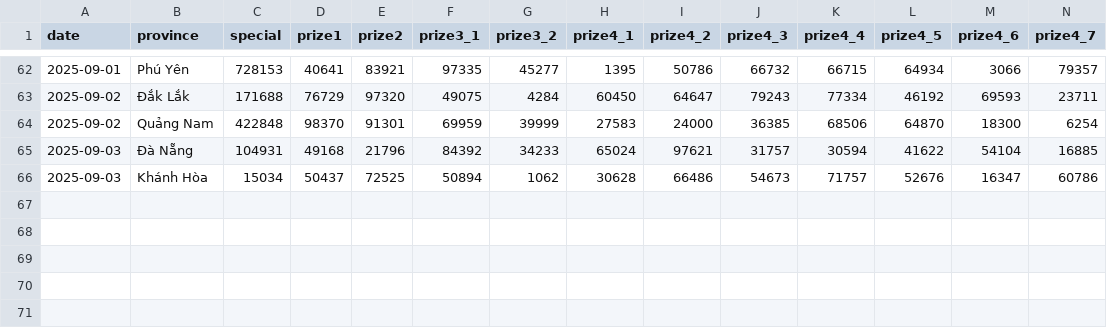
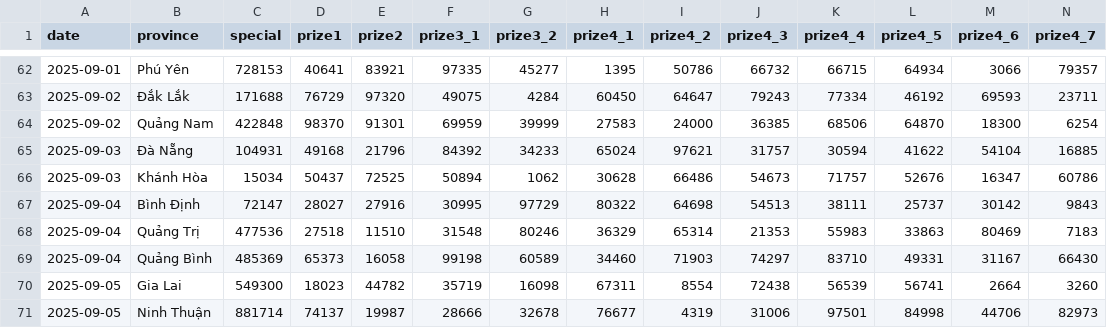
Before and after one commit to dyno-nexsoft/vietnam-lottery, a CSV file: data/xsmt.csv, drawn as a sheet; only a part is shown, gaps mark what is left out; rows hold the shown columns only; the diff names each change by its address in the sheet, - before the commit and + after, or states it on an @@ line.

```diff
--- a/data/xsmt.csv
+++ b/data/xsmt.csv
+row 67: 2025-09-04 | Bình Định | 72147 | 28027 | 27916 | 30995 | 97729 | 80322 | 64698 | 54513 | 38111 | 25737 | 30142 | 9843
+row 68: 2025-09-04 | Quảng Trị | 477536 | 27518 | 11510 | 31548 | 80246 | 36329 | 65314 | 21353 | 55983 | 33863 | 80469 | 7183
+row 69: 2025-09-04 | Quảng Bình | 485369 | 65373 | 16058 | 99198 | 60589 | 34460 | 71903 | 74297 | 83710 | 49331 | 31167 | 66430
+row 70: 2025-09-05 | Gia Lai | 549300 | 18023 | 44782 | 35719 | 16098 | 67311 | 8554 | 72438 | 56539 | 56741 | 2664 | 3260
+row 71: 2025-09-05 | Ninh Thuận | 881714 | 74137 | 19987 | 28666 | 32678 | 76677 | 4319 | 31006 | 97501 | 84998 | 44706 | 82973
```
Also changed, not shown: data/xsmt-2-digits.csv, data/xsmt-sparse.csv, 8 other files.
